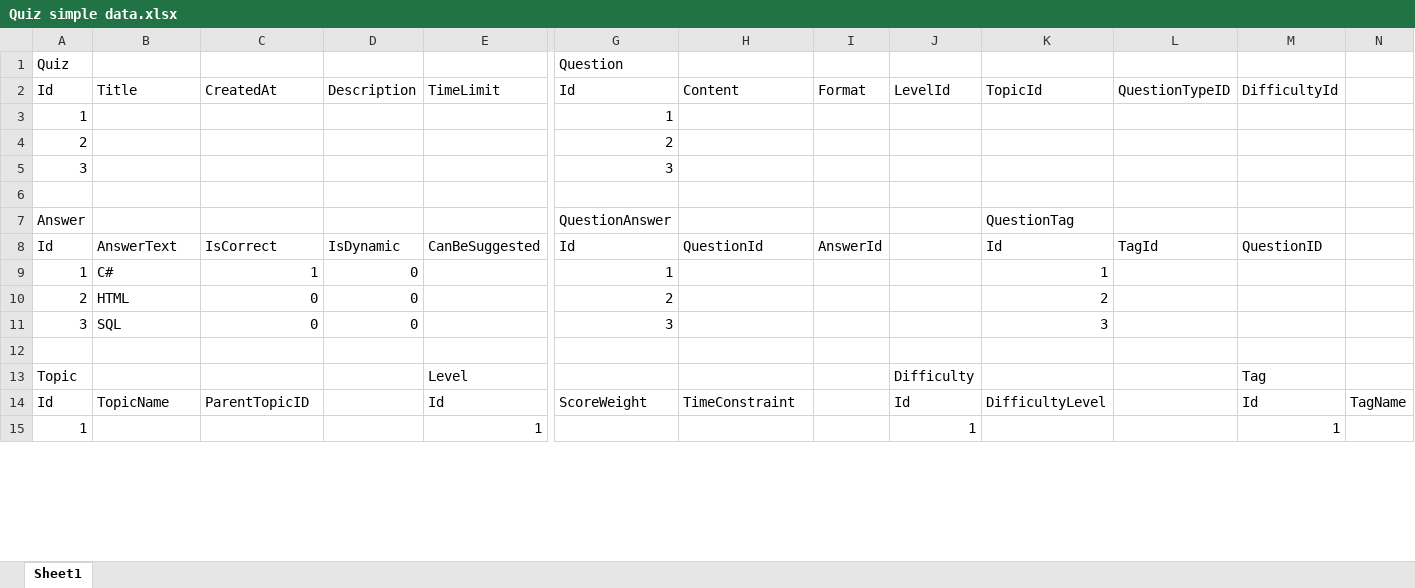
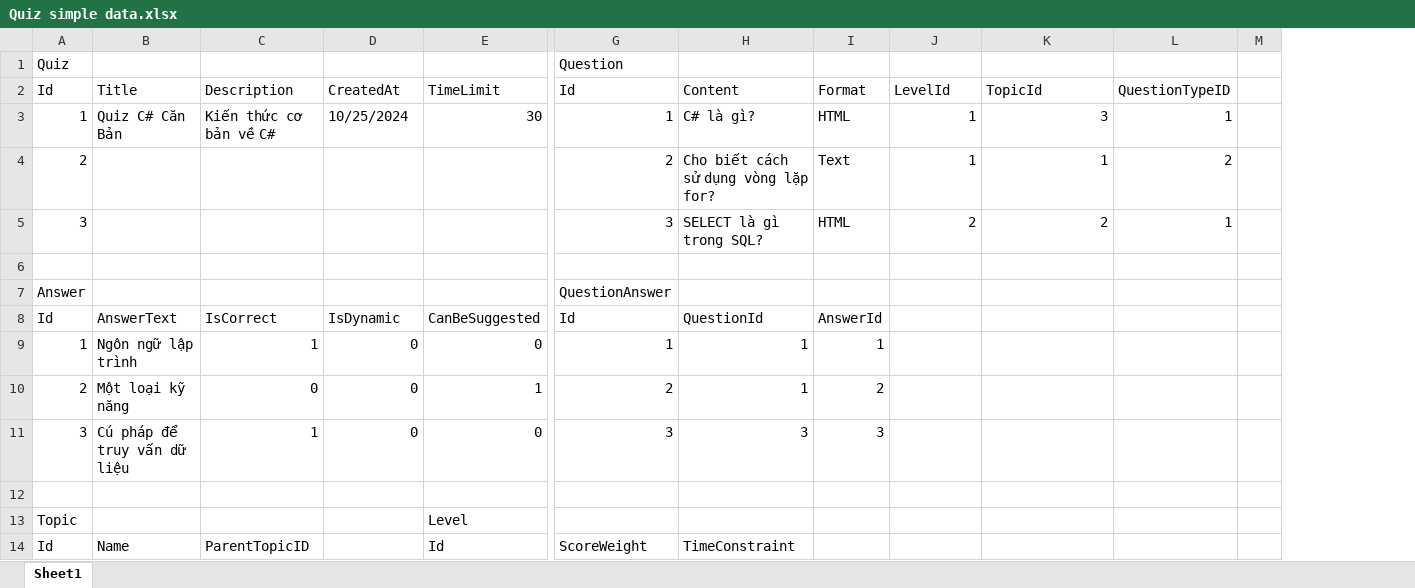
Before and after one commit to Kuunna/Mentorship_Program, an Excel workbook: Quiz challenge/Quiz simple data.xlsx, sheet Sheet1, drawn as a sheet; only a part is shown, gaps mark what is left out; values as stored, in another font and other column widths than the file's, no cell formats; table styles not drawn; removed rows and columns are numbered as before the commit, all else as after; rows hold the shown columns only; the diff covers the shown part only; the diff names each change by its address in the sheet, - before the commit and + after, or states it on an @@ line.

```diff
--- a/Quiz challenge/Quiz simple data.xlsx (sheet Sheet1)
+++ b/Quiz challenge/Quiz simple data.xlsx (sheet Sheet1)
-column M (DifficultyId), rows 8-14: QuestionID |  |  |  |  | Tag | Id
-column N, row 14: TagName
+column M, empty
-C2: CreatedAt
+C2: Description
-D2: Description
+D2: CreatedAt
-row 3: 1 |  |  |  |  | 1
-row 4: 2 |  |  |  |  | 2
-row 5: 3 |  |  |  |  | 3
+row 3: 1 | Quiz C# Căn Bản | Kiến thức cơ bản về C# | 10/25/2024 | 30 | 1 | C# là gì? | HTML | 1 | 3 | 1
+row 4: 2 |  |  |  |  | 2 | Cho biết cách sử dụng vòng lặp for? | Text | 1 | 1 | 2
+row 5: 3 |  |  |  |  | 3 | SELECT là gì trong SQL? | HTML | 2 | 2 | 1
-K7 (TopicId): QuestionTag
+K7 (TopicId): (empty)
-K8 (TopicId): Id
+K8 (TopicId): (empty)
-L8 (QuestionTypeID): TagId
+L8 (QuestionTypeID): (empty)
-B9 (Title): C#
+B9 (Title): Ngôn ngữ lập trình
-E9 (TimeLimit): (empty)
+E9 (TimeLimit): 0
-H9:H10 (Content): (empty)
+H9:H10 (Content): 1
-I9 (Format): (empty)
+I9 (Format): 1
-K9 (TopicId): 1
+K9 (TopicId): (empty)
-B10 (Title): HTML
+B10 (Title): Một loại kỹ năng
-E10 (TimeLimit): (empty)
+E10 (TimeLimit): 1
-I10 (Format): (empty)
+I10 (Format): 2
-K10 (TopicId): 2
+K10 (TopicId): (empty)
-B11 (Title): SQL
+B11 (Title): Cú pháp để truy vấn dữ liệu
-C11 (Description): 0
+C11 (Description): 1
-E11 (TimeLimit): (empty)
+E11 (TimeLimit): 0
-H11 (Content): (empty)
+H11 (Content): 3
-I11 (Format): (empty)
+I11 (Format): 3
-K11 (TopicId): 3
+K11 (TopicId): (empty)
-J13 (LevelId): Difficulty
+J13 (LevelId): (empty)
-B14 (Title): TopicName
+B14 (Title): Name
-J14 (LevelId): Id
+J14 (LevelId): (empty)
-K14 (TopicId): DifficultyLevel
+K14 (TopicId): (empty)
-row 15: 1 |  |  |  | 1 |  |  |  | 1 |  |  | 1
```
Also changed, not shown: 7 added rows, 6 removed rows, 6 edited cells and merged cells elsewhere in this sheet, cell formats, 2 other files.
